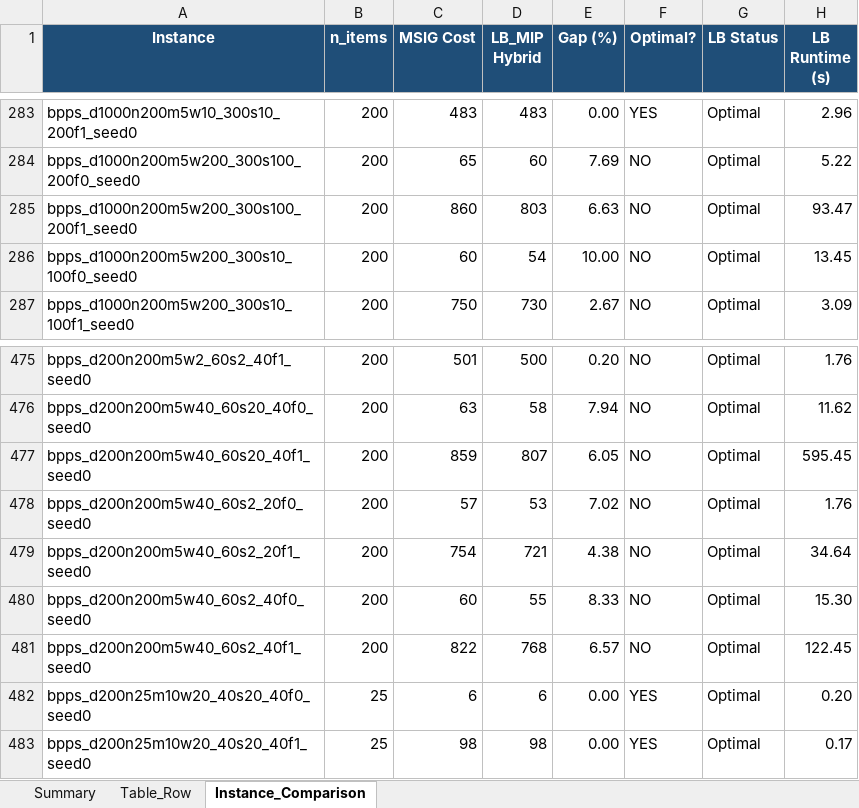
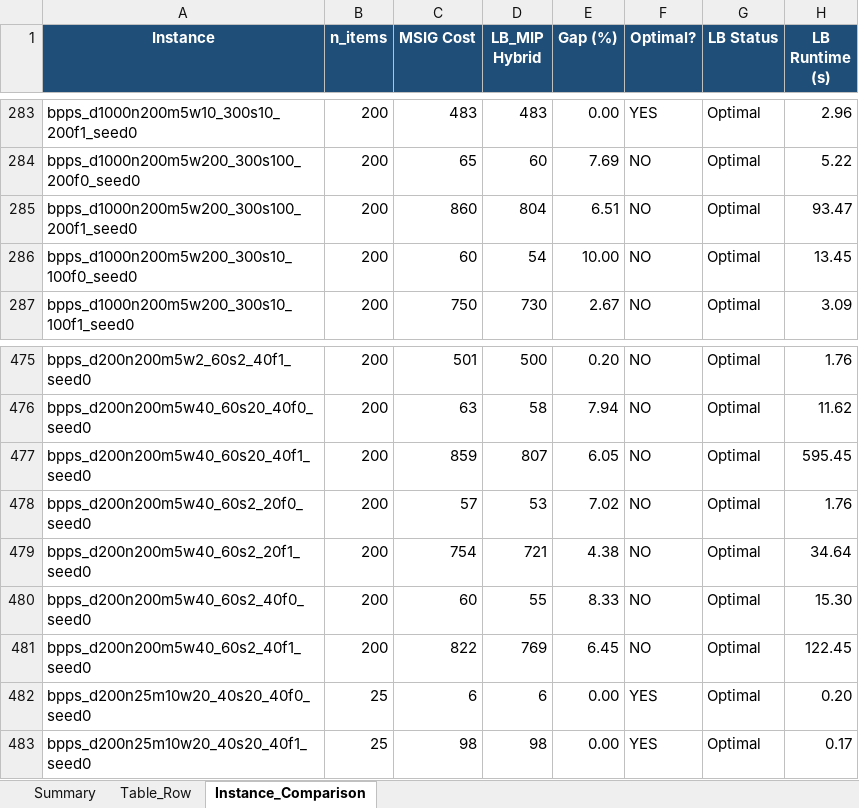
Before and after one commit to rasoolmotahari/BPPSC, an Excel workbook: results/by_density/rho_0.1/msig_vs_lower_bound_rho_0.1.xlsx, sheet Instance_Comparison, drawn as a sheet; only a part is shown, gaps mark what is left out; values as stored, in another font and other column widths than the file's, no borders; conditional formats not drawn; the diff covers the shown part only; the diff names each change by its address in the sheet, - before the commit and + after, or states it on an @@ line.

Commit message:
Update rho 0.1 lower-bound comparison results

```diff
--- a/results/by_density/rho_0.1/msig_vs_lower_bound_rho_0.1.xlsx (sheet Instance_Comparison)
+++ b/results/by_density/rho_0.1/msig_vs_lower_bound_rho_0.1.xlsx (sheet Instance_Comparison)
-D285 (LB_MIP Hybrid): 803
+D285 (LB_MIP Hybrid): 804
-E285 (Gap (%)): 6.63
+E285 (Gap (%)): 6.51
-D481 (LB_MIP Hybrid): 768
+D481 (LB_MIP Hybrid): 769
-E481 (Gap (%)): 6.57
+E481 (Gap (%)): 6.45
```
Also changed, not shown: 10 edited cells elsewhere in this sheet, sheet Table_Row, sheet Summary.
